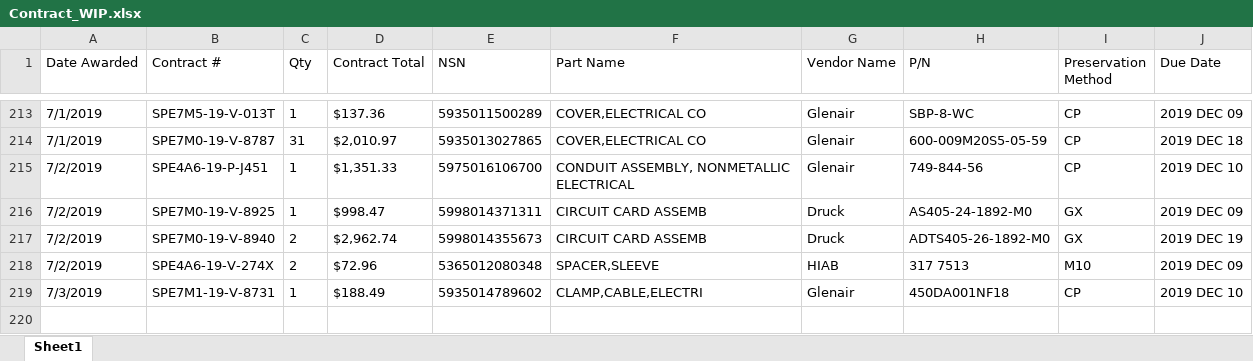
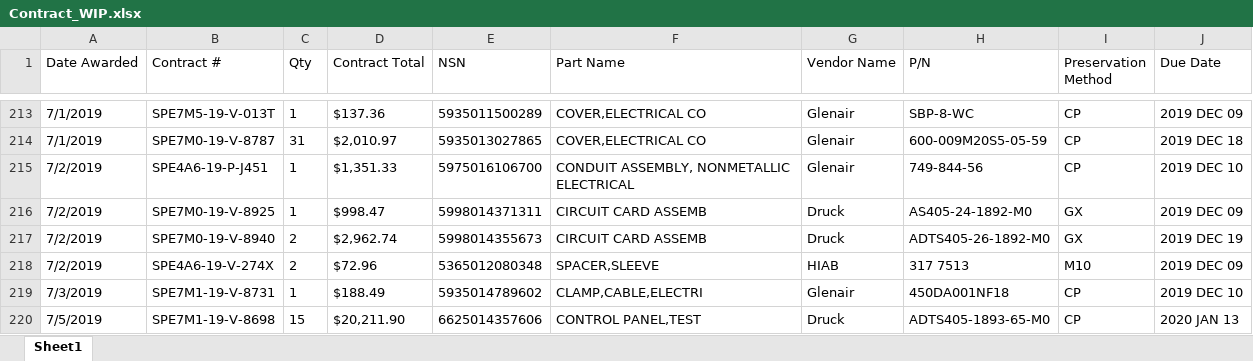
Before and after one commit to KaySea0/WestSim, an Excel workbook: Contract_WIP.xlsx, sheet Sheet1, drawn as a sheet; only a part is shown, gaps mark what is left out; values as stored, in another font and other column widths than the file's, no borders; the diff names each change by its address in the sheet, - before the commit and + after, or states it on an @@ line.

```diff
--- a/Contract_WIP.xlsx (sheet Sheet1)
+++ b/Contract_WIP.xlsx (sheet Sheet1)
+row 220: 7/5/2019 | SPE7M1-19-V-8698 | 15 | $20,211.90 | 6625014357606 | CONTROL PANEL,TEST | Druck | ADTS405-1893-65-M0 | CP | 2020 JAN 13
```
Also changed, not shown: 2 other files.
